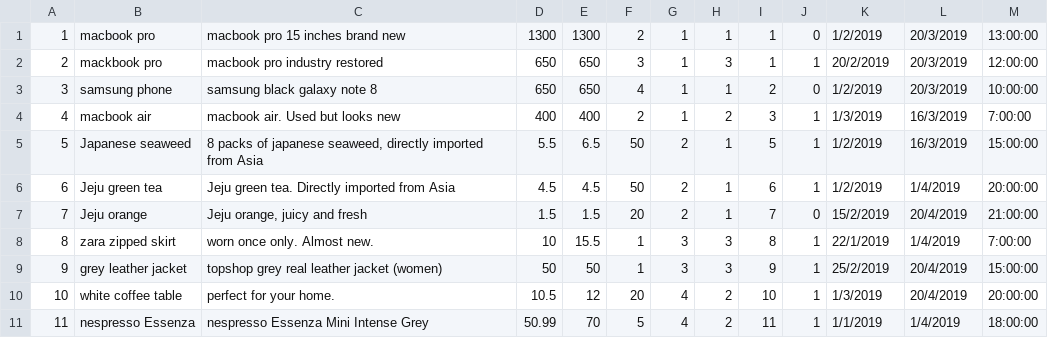
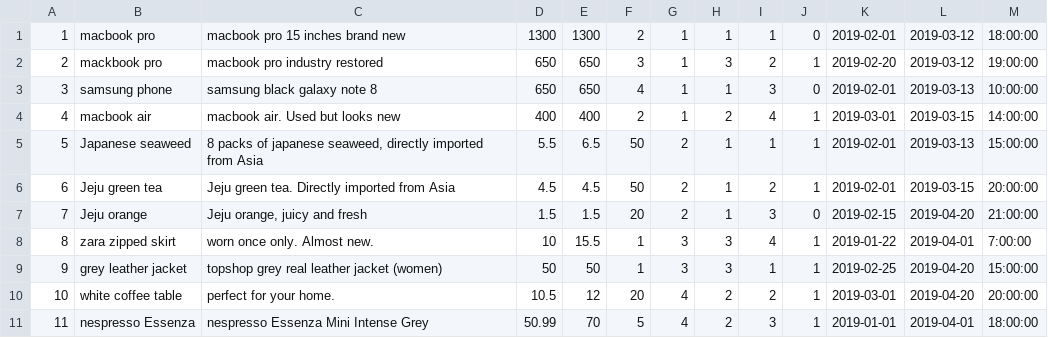
Before and after one commit to haowjern/Ebay-Clone-Project, a CSV file: database/dummy_data/product.csv, drawn as a sheet; only a part is shown; the diff covers the shown part only.

```diff
--- a/database/dummy_data/product.csv
+++ b/database/dummy_data/product.csv
@@ -1,11 +1,11 @@
-1,macbook pro,macbook pro 15 inches brand new,1300,1300,2,1,1,1,0,1/2/2019,20/3/2019,13:00:00
-2,mackbook pro,macbook pro industry restored,650,650,3,1,3,1,1,20/2/2019,20/3/2019,12:00:00
-3,samsung phone,samsung black galaxy note 8,650,650,4,1,1,2,0,1/2/2019,20/3/2019,10:00:00
-4,macbook air,macbook air. Used but looks new,400,400,2,1,2,3,1,1/3/2019,16/3/2019,7:00:00
-5,Japanese seaweed,"8 packs of japanese seaweed, directly imported from Asia",5.5,6.5,50,2,1,5,1,1/2/2019,16/3/2019,15:00:00
-6,Jeju green tea,Jeju green tea. Directly imported from Asia,4.5,4.5,50,2,1,6,1,1/2/2019,1/4/2019,20:00:00
-7,Jeju orange,"Jeju orange, juicy and fresh",1.5,1.5,20,2,1,7,0,15/2/2019,20/4/2019,21:00:00
-8,zara zipped skirt,worn once only. Almost new. ,10,15.5,1,3,3,8,1,22/1/2019,1/4/2019,7:00:00
-9,grey leather jacket,topshop grey real leather jacket (women),50,50,1,3,3,9,1,25/2/2019,20/4/2019,15:00:00
-10,white coffee table,perfect for your home.,10.5,12,20,4,2,10,1,1/3/2019,20/4/2019,20:00:00
-11,nespresso Essenza,nespresso Essenza Mini Intense Grey,50.99,70,5,4,2,11,1,1/1/2019,1/4/2019,18:00:00
+1,macbook pro,macbook pro 15 inches brand new,1300,1300,2,1,1,1,0,2019-02-01,2019-03-12,18:00:00
+2,mackbook pro,macbook pro industry restored,650,650,3,1,3,2,1,2019-02-20,2019-03-12,19:00:00
+3,samsung phone,samsung black galaxy note 8,650,650,4,1,1,3,0,2019-02-01,2019-03-13,10:00:00
+4,macbook air,macbook air. Used but looks new,400,400,2,1,2,4,1,2019-03-01,2019-03-15,14:00:00
+5,Japanese seaweed,"8 packs of japanese seaweed, directly imported from Asia",5.5,6.5,50,2,1,1,1,2019-02-01,2019-03-13,15:00:00
+6,Jeju green tea,Jeju green tea. Directly imported from Asia,4.5,4.5,50,2,1,2,1,2019-02-01,2019-03-15,20:00:00
+7,Jeju orange,"Jeju orange, juicy and fresh",1.5,1.5,20,2,1,3,0,2019-02-15,2019-04-20,21:00:00
+8,zara zipped skirt,worn once only. Almost new. ,10,15.5,1,3,3,4,1,2019-01-22,2019-04-01,7:00:00
+9,grey leather jacket,topshop grey real leather jacket (women),50,50,1,3,3,1,1,2019-02-25,2019-04-20,15:00:00
+10,white coffee table,perfect for your home.,10.5,12,20,4,2,2,1,2019-03-01,2019-04-20,20:00:00
+11,nespresso Essenza,nespresso Essenza Mini Intense Grey,50.99,70,5,4,2,3,1,2019-01-01,2019-04-01,18:00:00
```
Also changed, not shown: 32 edited cells elsewhere in this file, 4 other files.
